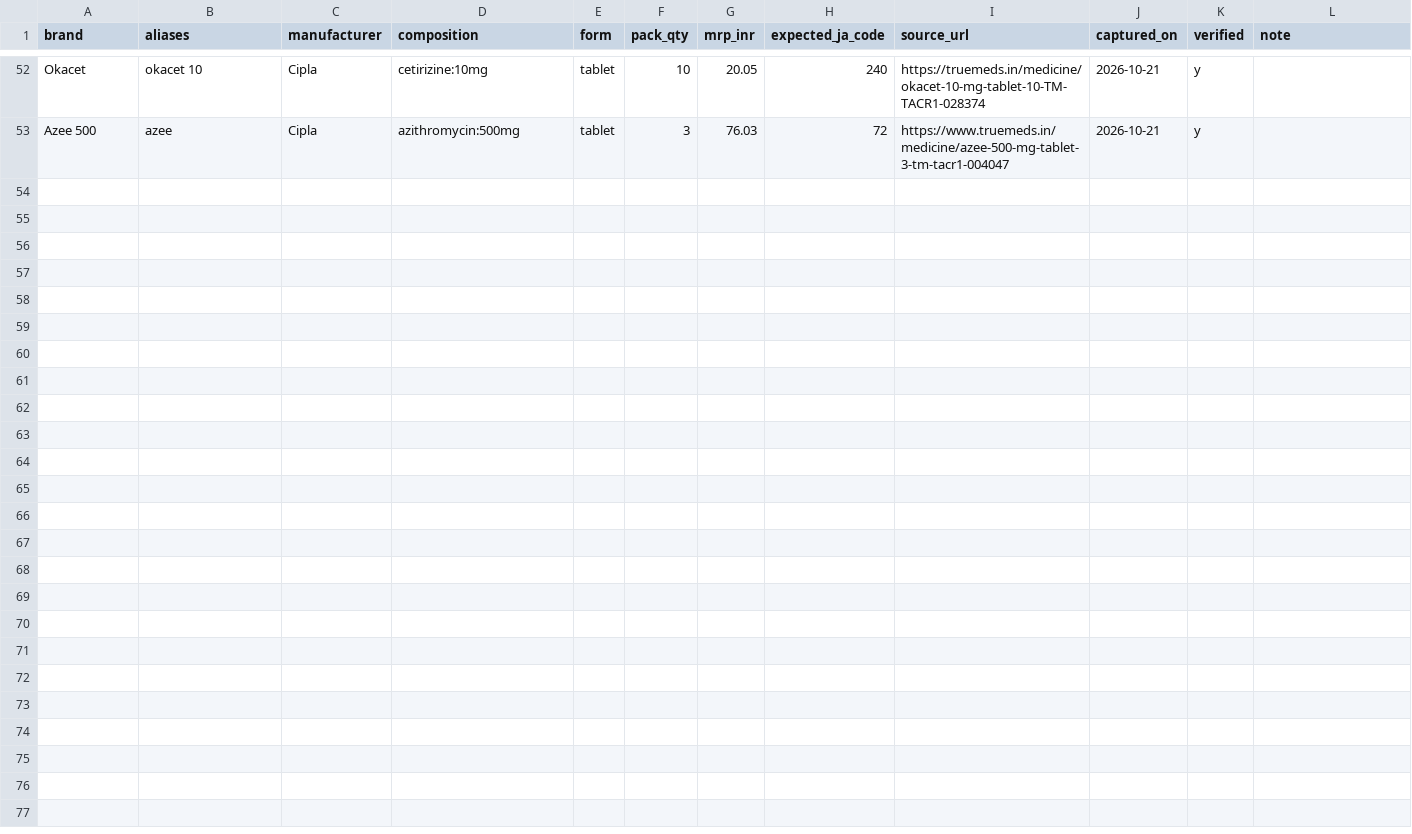
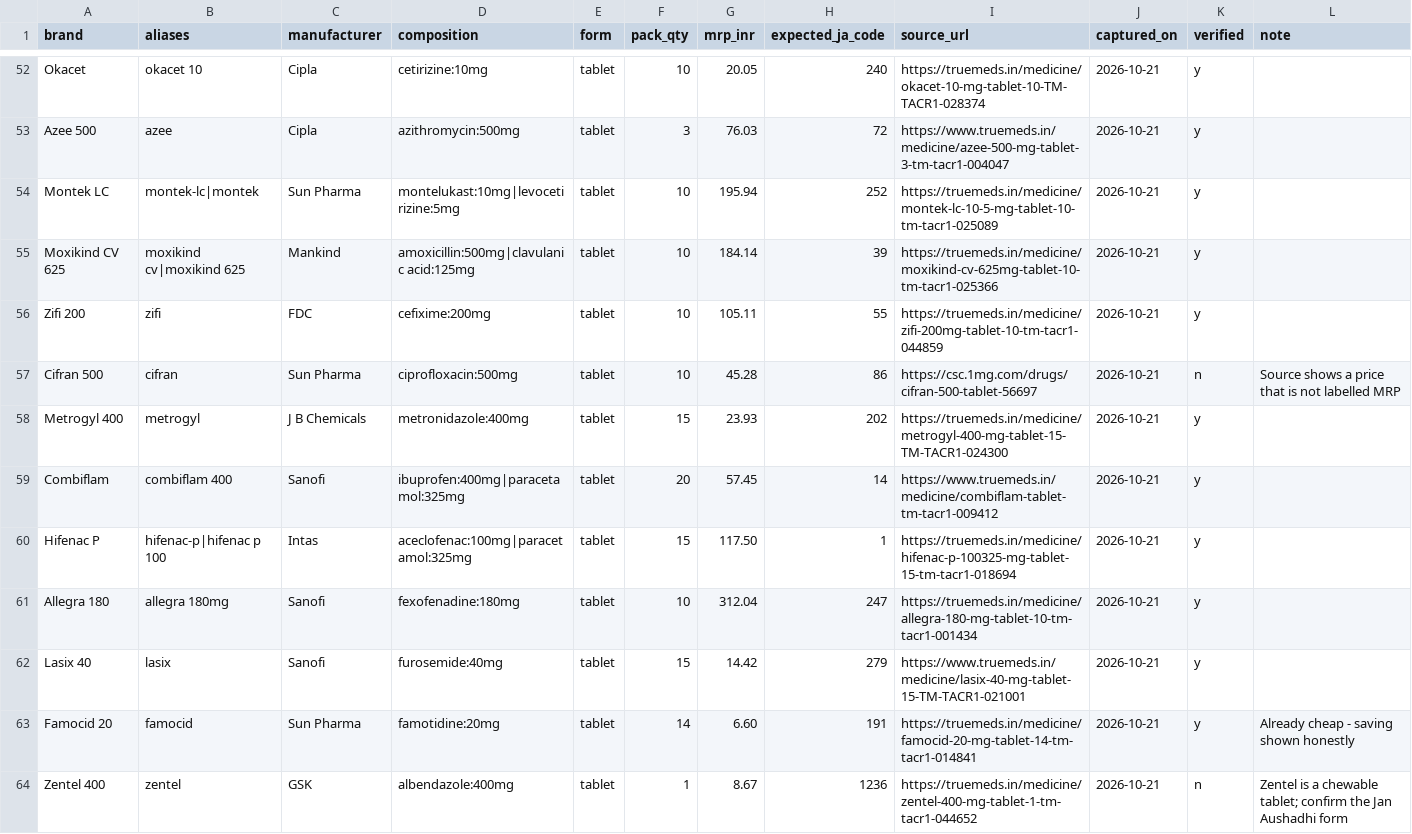
Before and after one commit to GamerxD01/Dawa-Daam, a CSV file: data/src/brands.csv, drawn as a sheet; only a part is shown, gaps mark what is left out.

Commit message:
data: add 11 more brands (allergy, antibiotics, pain, diuretic, antacid)
Montek LC, Moxikind CV 625, Zifi 200, Cifran 500 (unverified), Metrogyl 400, Combiflam, Hifenac P, Allegra 180, Lasix 40, Famocid 20, Zentel 400 (unverified).

```diff
--- a/data/src/brands.csv
+++ b/data/src/brands.csv
@@ -53 +53,12 @@ Okacet,okacet 10,Cipla,cetirizine:10mg,tablet,10,20.05,240,https://truemeds.in/m
 Azee 500,azee,Cipla,azithromycin:500mg,tablet,3,76.03,72,https://www.truemeds.in/medicine/azee-500-mg-tablet-3-tm-tacr1-004047,2026-10-21,y,
+Montek LC,montek-lc|montek,Sun Pharma,montelukast:10mg|levocetirizine:5mg,tablet,10,195.94,252,https://truemeds.in/medicine/montek-lc-10-5-mg-tablet-10-tm-tacr1-025089,2026-10-21,y,
+Moxikind CV 625,moxikind cv|moxikind 625,Mankind,amoxicillin:500mg|clavulanic acid:125mg,tablet,10,184.14,39,https://truemeds.in/medicine/moxikind-cv-625mg-tablet-10-tm-tacr1-025366,2026-10-21,y,
+Zifi 200,zifi,FDC,cefixime:200mg,tablet,10,105.11,55,https://truemeds.in/medicine/zifi-200mg-tablet-10-tm-tacr1-044859,2026-10-21,y,
+Cifran 500,cifran,Sun Pharma,ciprofloxacin:500mg,tablet,10,45.28,86,https://csc.1mg.com/drugs/cifran-500-tablet-56697,2026-10-21,n,Source shows a price that is not labelled MRP
+Metrogyl 400,metrogyl,J B Chemicals,metronidazole:400mg,tablet,15,23.93,202,https://truemeds.in/medicine/metrogyl-400-mg-tablet-15-TM-TACR1-024300,2026-10-21,y,
+Combiflam,combiflam 400,Sanofi,ibuprofen:400mg|paracetamol:325mg,tablet,20,57.45,14,https://www.truemeds.in/medicine/combiflam-tablet-tm-tacr1-009412,2026-10-21,y,
+Hifenac P,hifenac-p|hifenac p 100,Intas,aceclofenac:100mg|paracetamol:325mg,tablet,15,117.50,1,https://truemeds.in/medicine/hifenac-p-100325-mg-tablet-15-tm-tacr1-018694,2026-10-21,y,
+Allegra 180,allegra 180mg,Sanofi,fexofenadine:180mg,tablet,10,312.04,247,https://truemeds.in/medicine/allegra-180-mg-tablet-10-tm-tacr1-001434,2026-10-21,y,
+Lasix 40,lasix,Sanofi,furosemide:40mg,tablet,15,14.42,279,https://www.truemeds.in/medicine/lasix-40-mg-tablet-15-TM-TACR1-021001,2026-10-21,y,
+Famocid 20,famocid,Sun Pharma,famotidine:20mg,tablet,14,6.60,191,https://truemeds.in/medicine/famocid-20-mg-tablet-14-tm-tacr1-014841,2026-10-21,y,Already cheap - saving shown honestly
+Zentel 400,zentel,GSK,albendazole:400mg,tablet,1,8.67,1236,https://truemeds.in/medicine/zentel-400-mg-tablet-1-tm-tacr1-044652,2026-10-21,n,Zentel is a chewable tablet; confirm the Jan Aushadhi form
```
